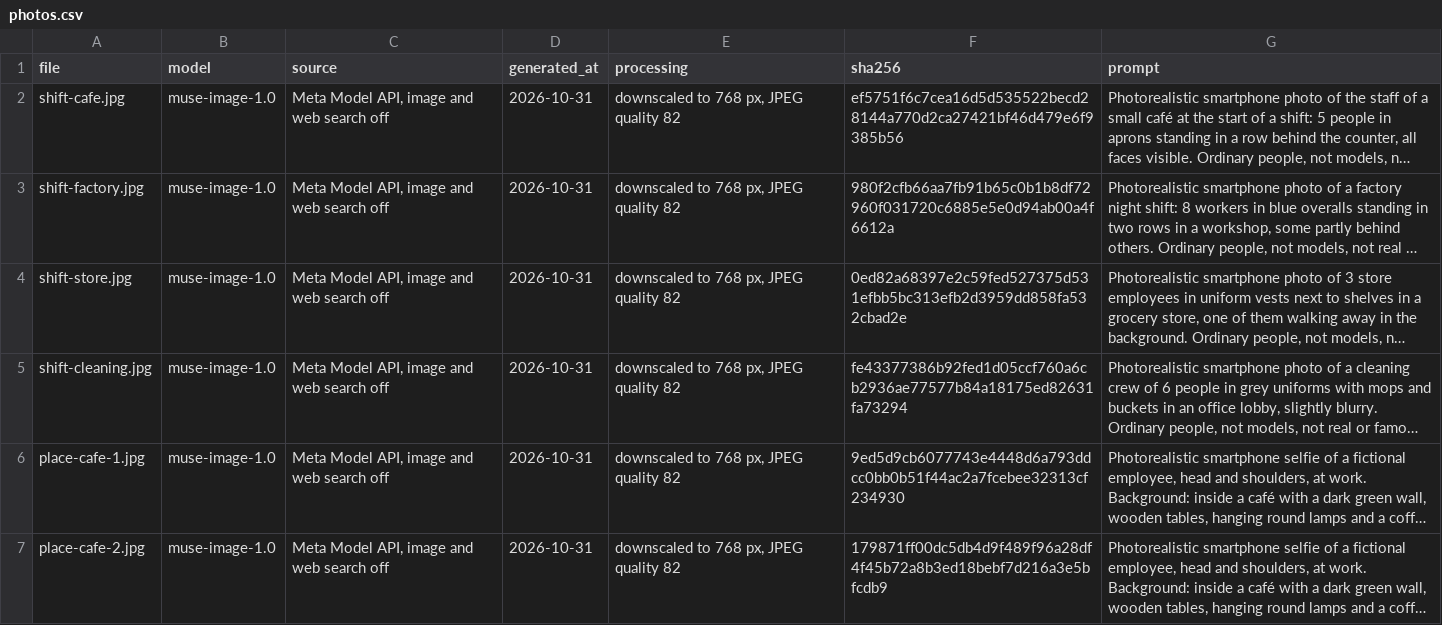
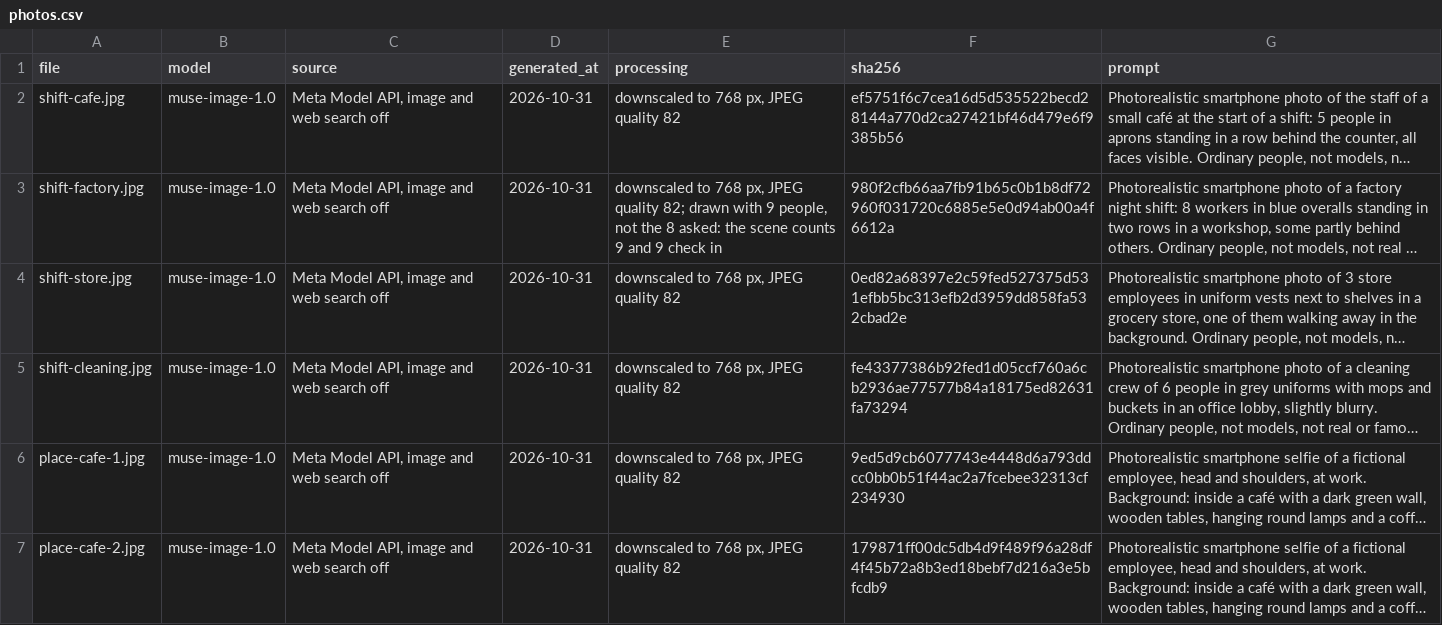
Before and after one commit to aminredfield/nazar-agent, a CSV file: nazar_agent/service/static/scenarios/photos.csv, drawn as a sheet; only a part is shown; long unchanged cells end in …; the diff names each change by its address in the sheet, - before the commit and + after, or states it on an @@ line.

```diff
--- a/nazar_agent/service/static/scenarios/photos.csv
+++ b/nazar_agent/service/static/scenarios/photos.csv
-E3 (processing): …JPEG quality 82
+E3 (processing): …JPEG quality 82; drawn with 9 people, not the 8 asked: the scene counts 9 and 9 check in
```
Also changed, not shown: 18 other files.
